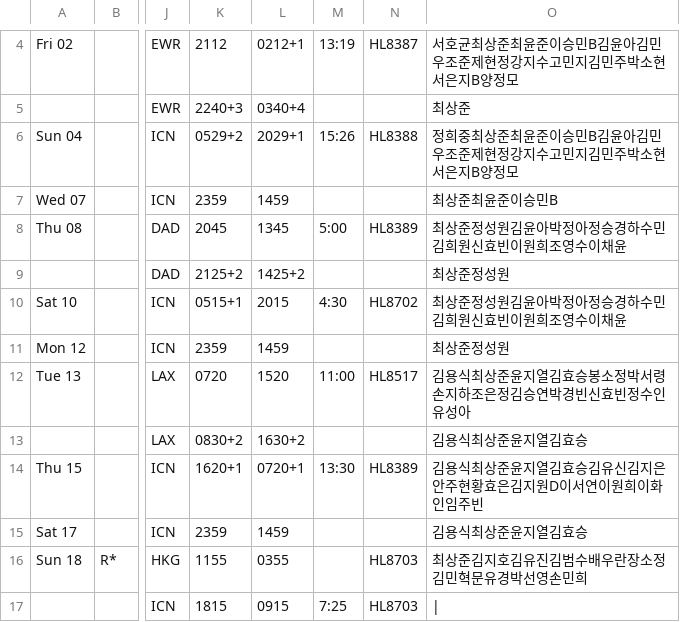
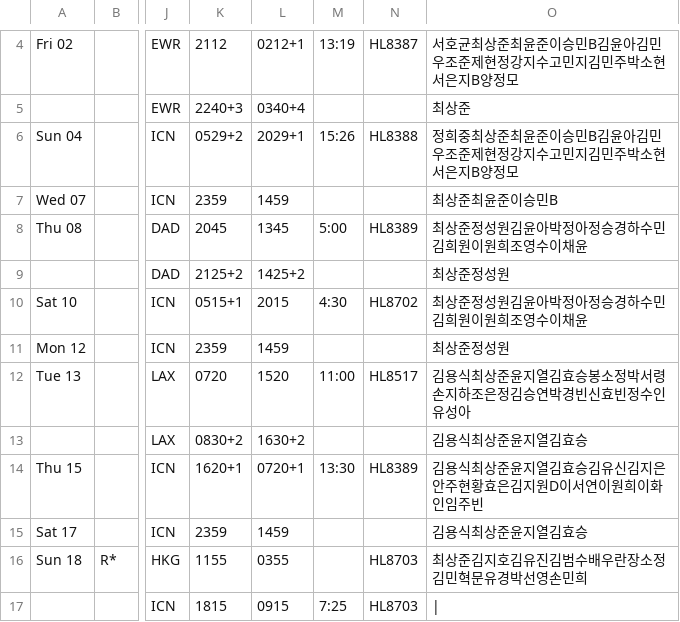
Before and after one commit to csj773/roster-sj, a CSV file: public/roster.csv, drawn as a sheet; only a part is shown, gaps mark what is left out; the diff names each change by its address in the sheet, - before the commit and + after, or states it on an @@ line.

```diff
--- a/public/roster.csv
+++ b/public/roster.csv
-O8: 최상준정성원김윤아박정아정승경하수민김희원신효빈이원희조영수이채윤
+O8: 최상준정성원김윤아박정아정승경하수민김희원이원희조영수이채윤
-O10: 최상준정성원김윤아박정아정승경하수민김희원신효빈이원희조영수이채윤
+O10: 최상준정성원김윤아박정아정승경하수민김희원이원희조영수이채윤
```
Also changed, not shown: 1 other file.
